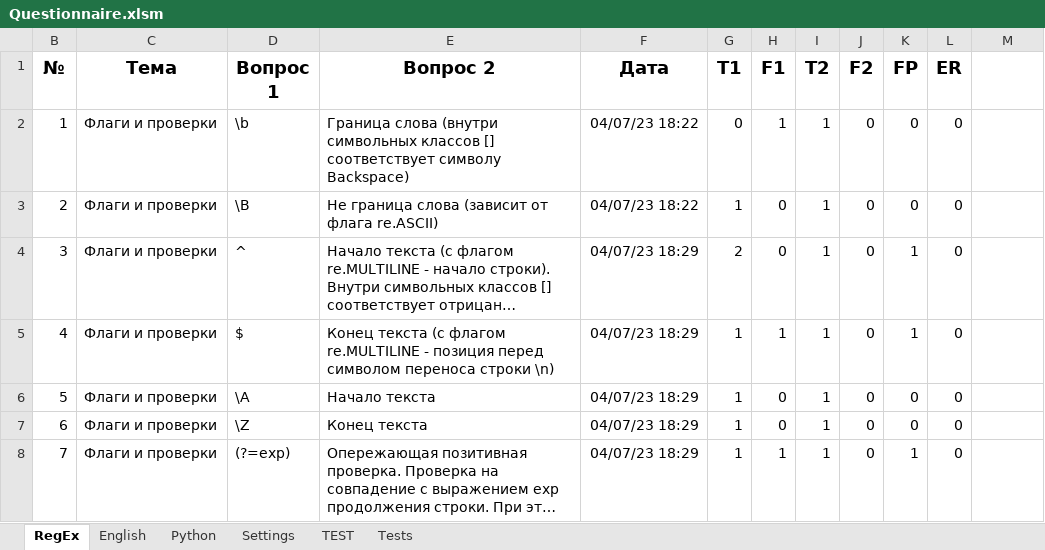
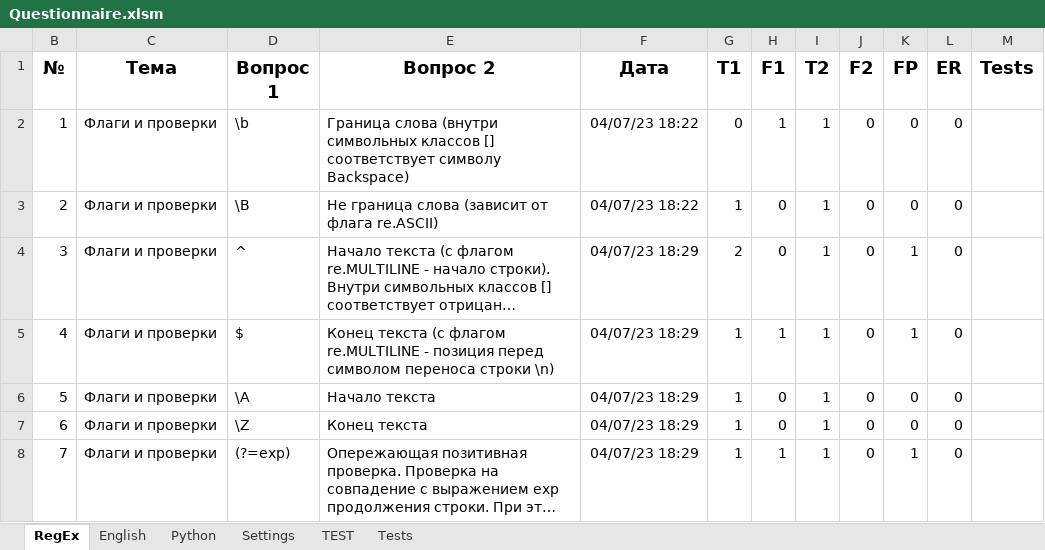
Before and after one commit to peleidmju/Learning, an Excel workbook: Questionnaire.xlsm, sheet RegEx, drawn as a sheet; only a part is shown; long unchanged cells end in …; values as stored, in another font and other column widths than the file's, no borders; the diff names each change by its address in the sheet, - before the commit and + after, or states it on an @@ line.

```diff
--- a/Questionnaire.xlsm (sheet RegEx)
+++ b/Questionnaire.xlsm (sheet RegEx)
-M1: (empty)
+M1: Tests
```
Also changed, not shown: sheet TEST, sheet Python, sheet English, sheet Settings, hidden cells.
